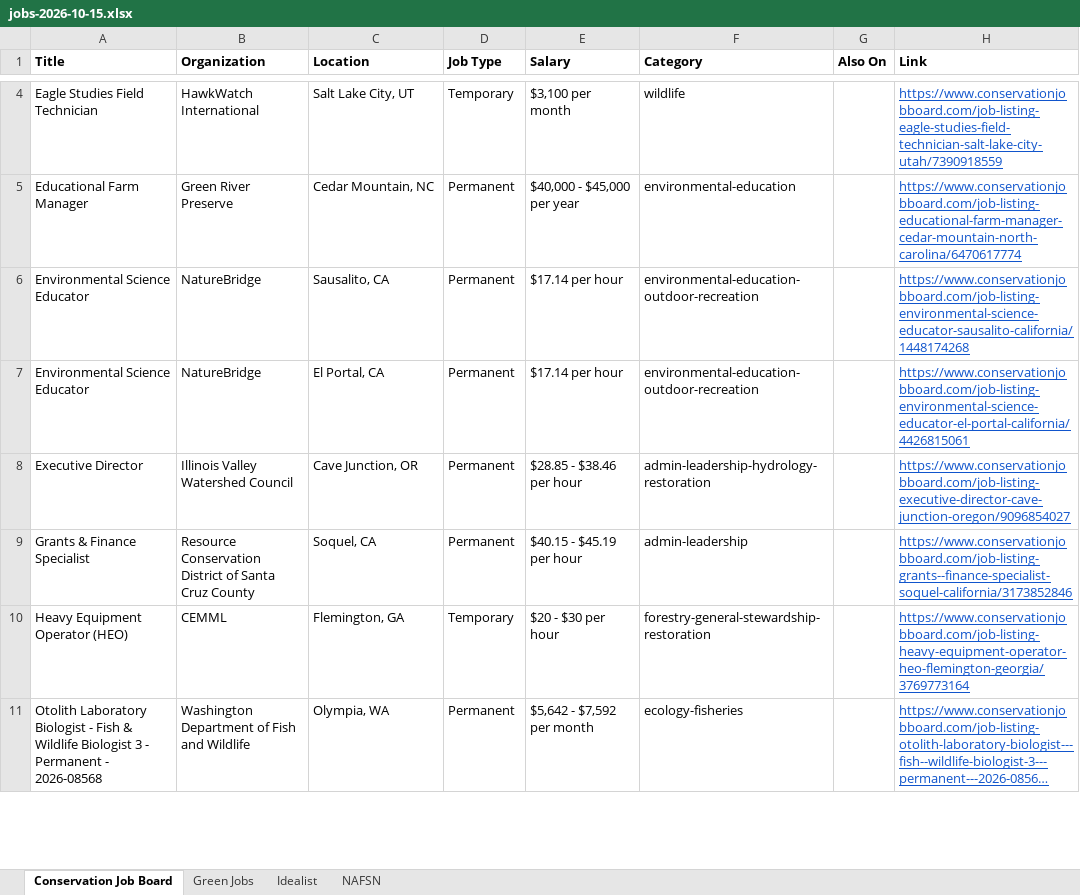
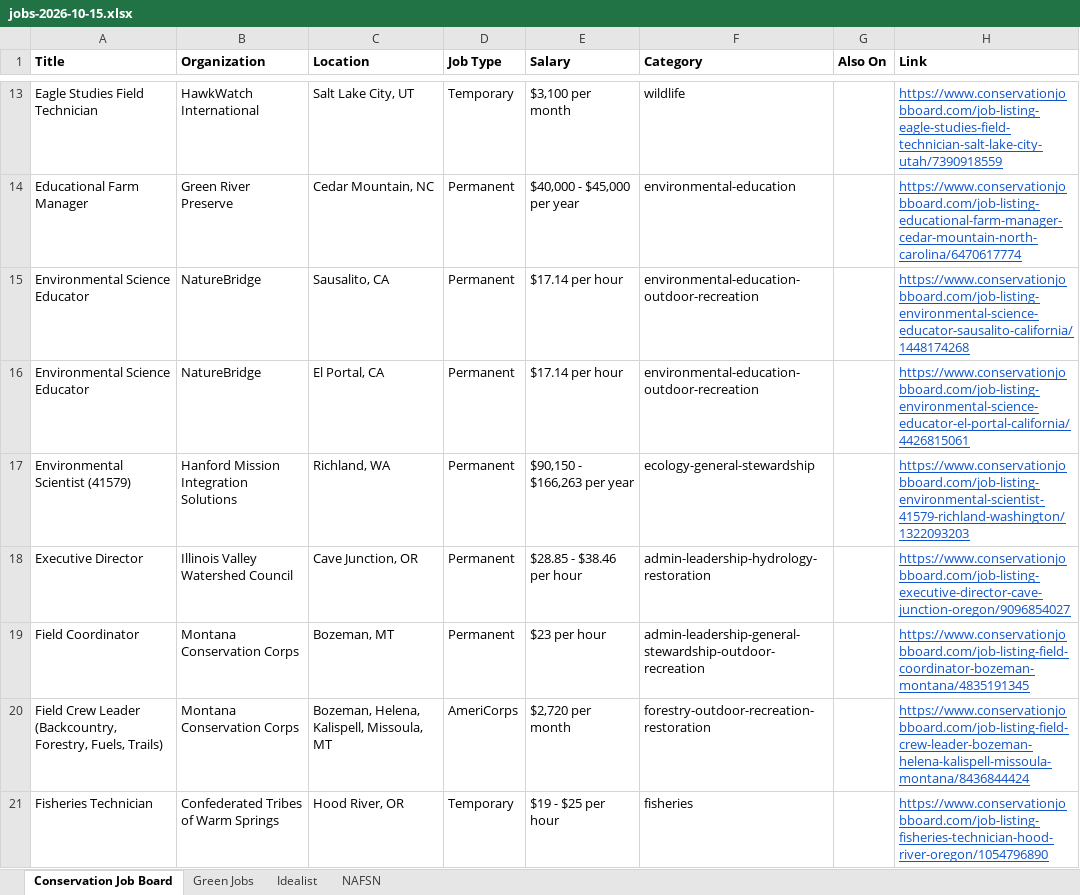
Before and after one commit to dchandarana07/jobs-digest, an Excel workbook: docs/xlsx/jobs-2026-10-15.xlsx, sheet Conservation Job Board, drawn as a sheet; only a part is shown, gaps mark what is left out; the shorter side is filled out with more unchanged rows; long unchanged cells end in …; values as stored, in another font and other column widths than the file's, no borders; the diff covers the shown part only; the diff names each change by its address in the sheet, - before the commit and + after, or states it on an @@ line.

```diff
--- a/docs/xlsx/jobs-2026-10-15.xlsx (sheet Conservation Job Board)
+++ b/docs/xlsx/jobs-2026-10-15.xlsx (sheet Conservation Job Board)
+row 17: Environmental Scientist (41579) | Hanford Mission Integration Solutions | Richland, WA | Permanent | $90,150 - $166,263 per year | ecology-general-stewardship |  | https://www.conservationjobboard.com/job-listing-environmental-scientist-41579-richland-washington/1322093203
+row 19: Field Coordinator | Montana Conservation Corps | Bozeman, MT | Permanent | $23 per hour | admin-leadership-general-stewardship-outdoor-recreation |  | https://www.conservationjobboard.com/job-listing-field-coordinator-bozeman-montana/4835191345
+row 20: Field Crew Leader (Backcountry, Forestry, Fuels, Trails) | Montana Conservation Corps | Bozeman, Helena, Kalispell, Missoula, MT | AmeriCorps | $2,720 per month | forestry-outdoor-recreation-restoration |  | https://www.conservationjobboard.com/job-listing-field-crew-leader-bozeman-helena-kalispell-missoula-montana/8436844424
+row 21: Fisheries Technician | Confederated Tribes of Warm Springs | Hood River, OR | Temporary | $19 - $25 per hour | fisheries |  | https://www.conservationjobboard.com/job-listing-fisheries-technician-hood-river-oregon/1054796890
```
Also changed, not shown: 29 added rows elsewhere in this sheet, sheet Idealist, 3 other files.
